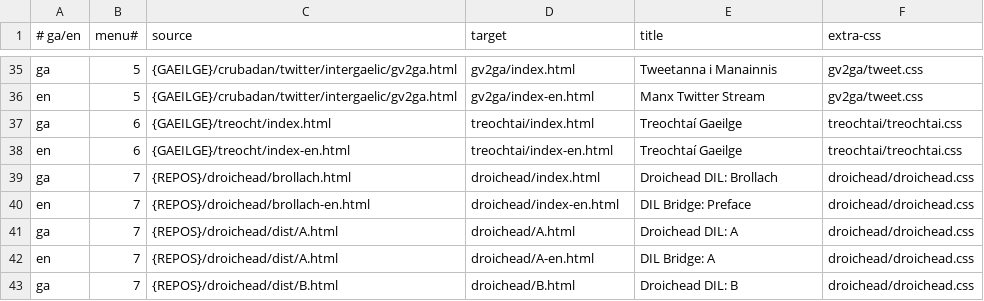
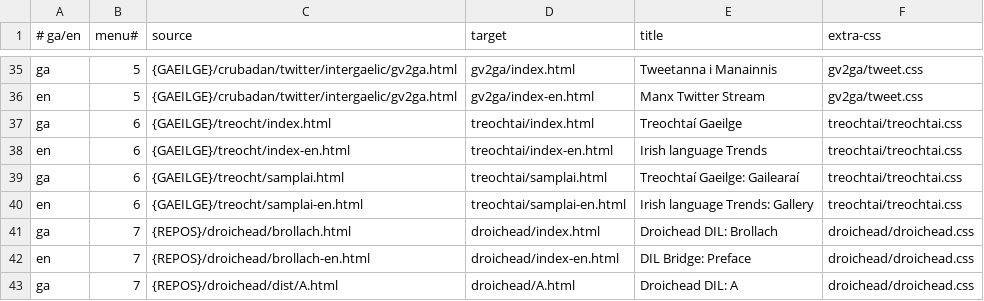
Before and after one commit to kscanne/cadhan.com, a TSV file: abhar.tsv, drawn as a sheet; only a part is shown, gaps mark what is left out; the shorter side is filled out with more unchanged rows.

Commit message:
add Trends Gallery page

```diff
--- a/abhar.tsv
+++ b/abhar.tsv
@@ -37,3 +37,5 @@ en	5	{GAEILGE}/crubadan/twitter/intergaelic/gv2ga.html	gv2ga/index-en.html	Manx
 ga	6	{GAEILGE}/treocht/index.html	treochtai/index.html	Treochtaí Gaeilge	treochtai/treochtai.css
-en	6	{GAEILGE}/treocht/index-en.html	treochtai/index-en.html	Treochtaí Gaeilge	treochtai/treochtai.css
+en	6	{GAEILGE}/treocht/index-en.html	treochtai/index-en.html	Irish language Trends	treochtai/treochtai.css
+ga	6	{GAEILGE}/treocht/samplai.html	treochtai/samplai.html	Treochtaí Gaeilge: Gailearaí	treochtai/treochtai.css
+en	6	{GAEILGE}/treocht/samplai-en.html	treochtai/samplai-en.html	Irish language Trends: Gallery	treochtai/treochtai.css
 ga	7	{REPOS}/droichead/brollach.html	droichead/index.html	Droichead DIL: Brollach	droichead/droichead.css
```
Also changed, not shown: 3 other files.
